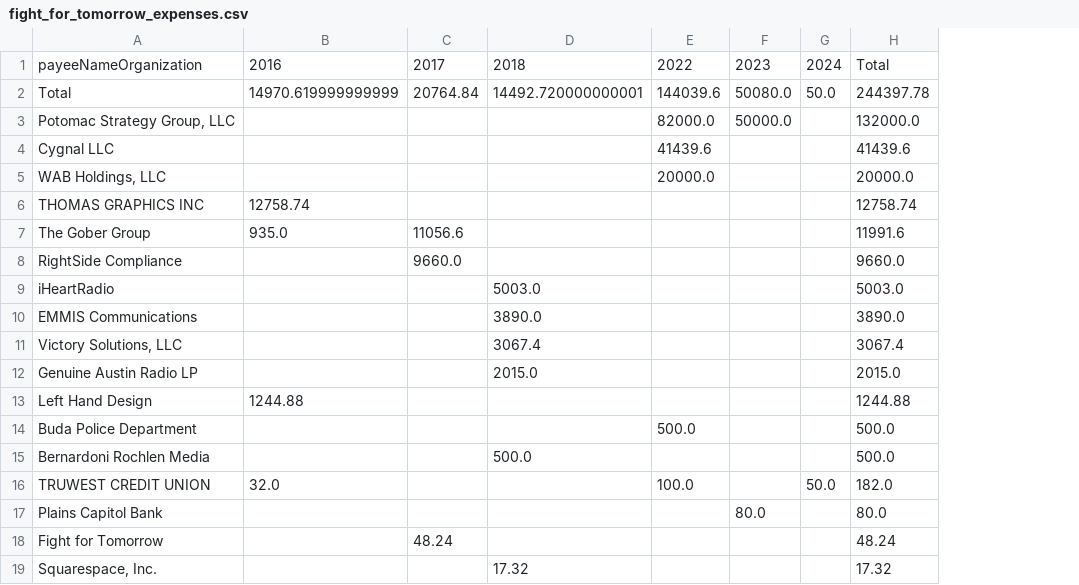
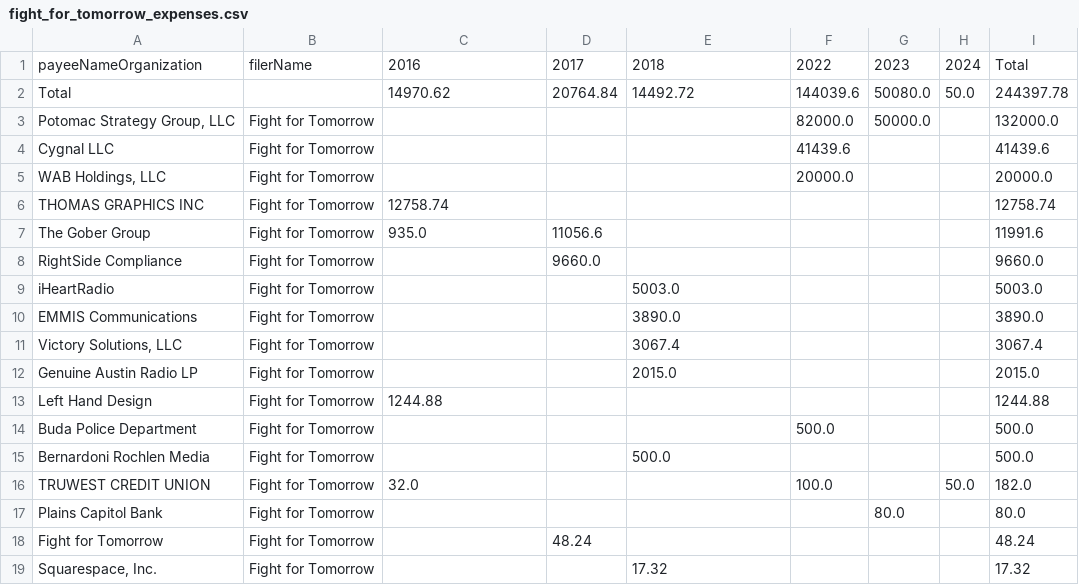
Before and after one commit to jreakin/travis-gop-research, a CSV file: data/fight_for_tomorrow_expenses.csv, drawn as a sheet; addresses are those after the commit; the diff names each change by its address in the sheet, - before the commit and + after, or states it on an @@ line.

```diff
--- a/data/fight_for_tomorrow_expenses.csv
+++ b/data/fight_for_tomorrow_expenses.csv
+column B, rows 1-19: filerName |  | Fight for Tomorrow | Fight for Tomorrow | Fight for Tomorrow | Fight for Tomorrow | Fight for Tomorrow | Fight for Tomorrow | Fight for Tomorrow | Fight for Tomorrow | Fight for Tomorrow | Fight for Tomorrow | Fight for Tomorrow | Fight for Tomorrow | Fight for Tomorrow | Fight for Tomorrow | Fight for Tomorrow | Fight for Tomorrow | Fight for Tomorrow
-C2: 14970.619999999999
+C2: 14970.62
-E2: 14492.720000000001
+E2: 14492.72
```
Also changed, not shown: data/fight_for_austin_expenses.csv, data/potomac_all_years.csv, 8 other files.
